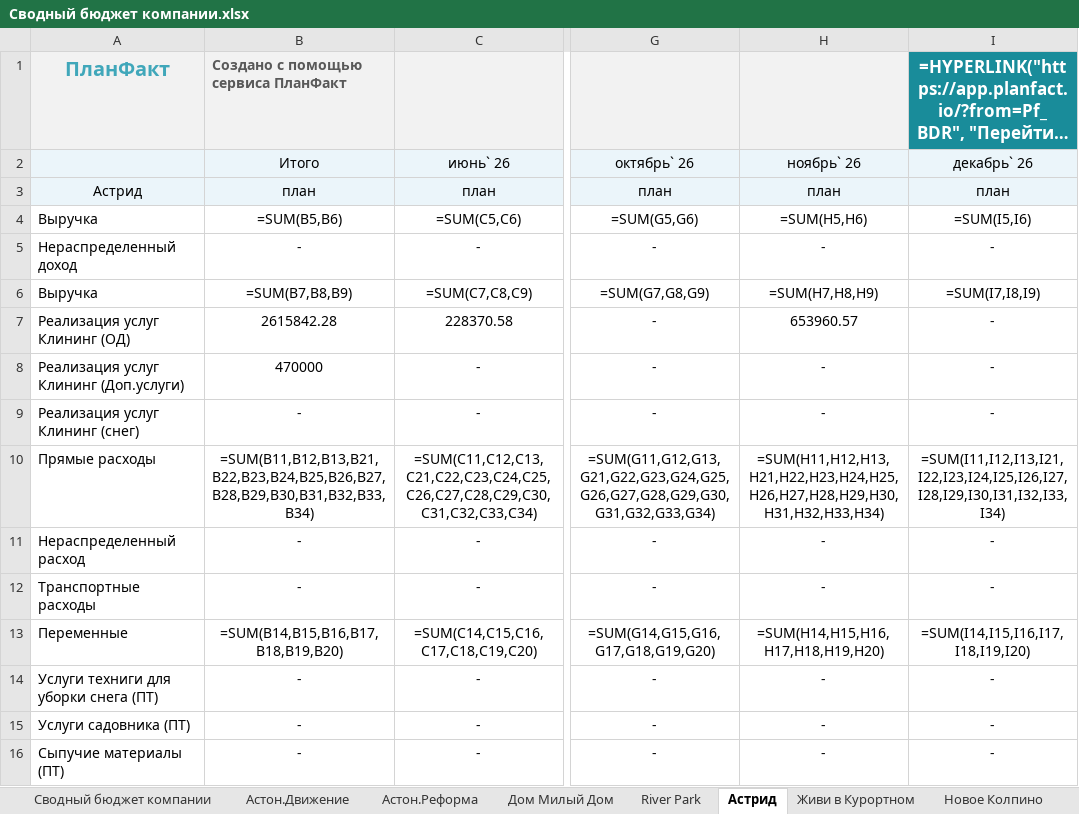
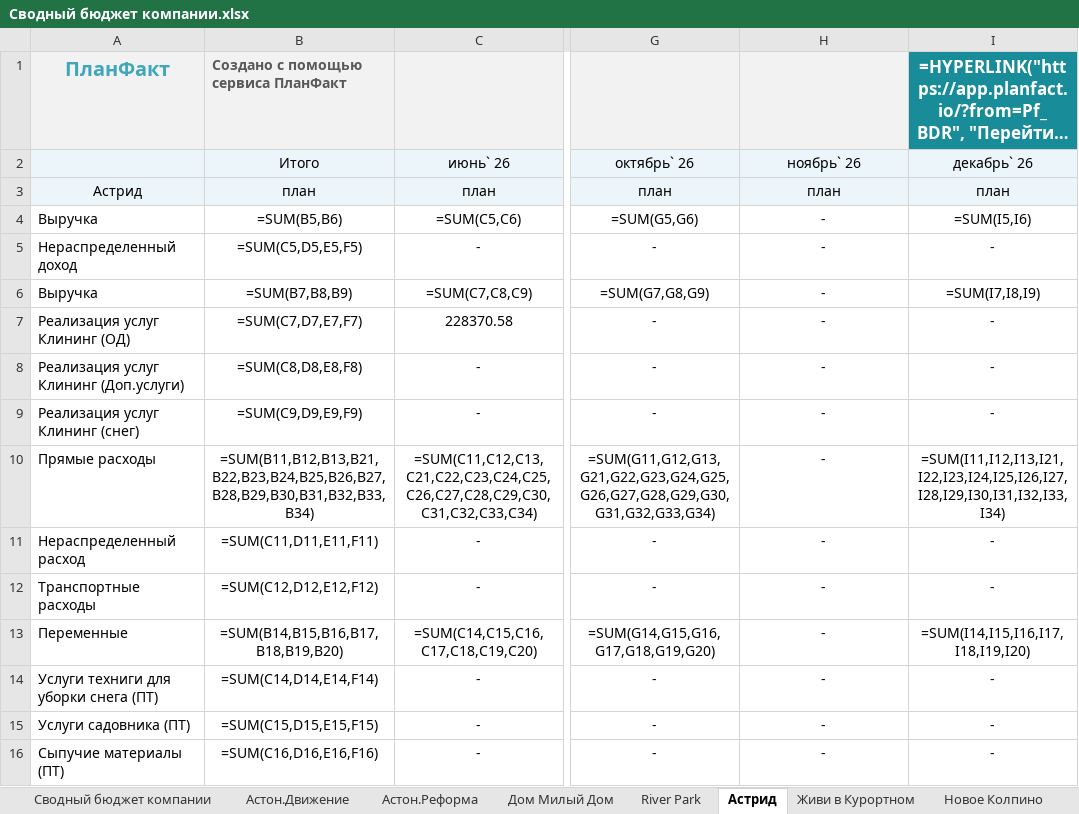
Before and after one commit to kpetlin21-bot/-, an Excel workbook: budget/output/Сводный бюджет компании.xlsx, sheet Астрид, drawn as a sheet; only a part is shown, gaps mark what is left out; long unchanged cells end in …; values as stored, in another font and other column widths than the file's, no borders; formulas without a stored value are shown as written; the diff covers the shown part only; the diff names each change by its address in the sheet, - before the commit and + after, or states it on an @@ line.

```diff
--- a/budget/output/Сводный бюджет компании.xlsx (sheet Астрид)
+++ b/budget/output/Сводный бюджет компании.xlsx (sheet Астрид)
-H4 (ноябрь` 26): =SUM(H5,H6)
+H4 (ноябрь` 26): -
-B5 (Итого): -
+B5 (Итого): =SUM(C5,D5,E5,F5)
-H6 (ноябрь` 26): =SUM(H7,H8,H9)
+H6 (ноябрь` 26): -
-B7 (Итого): 2615842.28
+B7 (Итого): =SUM(C7,D7,E7,F7)
-H7 (ноябрь` 26): 653960.57
+H7 (ноябрь` 26): -
-B8 (Итого): 470000
+B8 (Итого): =SUM(C8,D8,E8,F8)
-B9 (Итого): -
+B9 (Итого): =SUM(C9,D9,E9,F9)
-H10 (ноябрь` 26): =SUM(H11,H12,H13,H21,H22,H23,H24,H25,H26,H27,H28,H29,H30,H31,H32,H33,H34)
+H10 (ноябрь` 26): -
-B11 (Итого): -
+B11 (Итого): =SUM(C11,D11,E11,F11)
-B12 (Итого): -
+B12 (Итого): =SUM(C12,D12,E12,F12)
-H13 (ноябрь` 26): =SUM(H14,H15,H16,H17,H18,H19,H20)
+H13 (ноябрь` 26): -
-B14 (Итого): -
+B14 (Итого): =SUM(C14,D14,E14,F14)
-B15 (Итого): -
+B15 (Итого): =SUM(C15,D15,E15,F15)
-B16 (Итого): -
+B16 (Итого): =SUM(C16,D16,E16,F16)
```
Also changed, not shown: 95 edited cells elsewhere in this sheet, sheet Сводный бюджет компании, sheet Новое Колпино, sheet Живи в Курортном, sheet Исеть Парк, sheet Космонавтов 11, sheet Таллинский парк, 6 more sheets, budget/output/Сводный бюджет Екатеринбурга.xlsx, budget/output/Сводный бюджет СПб.xlsx, 2 other files.
